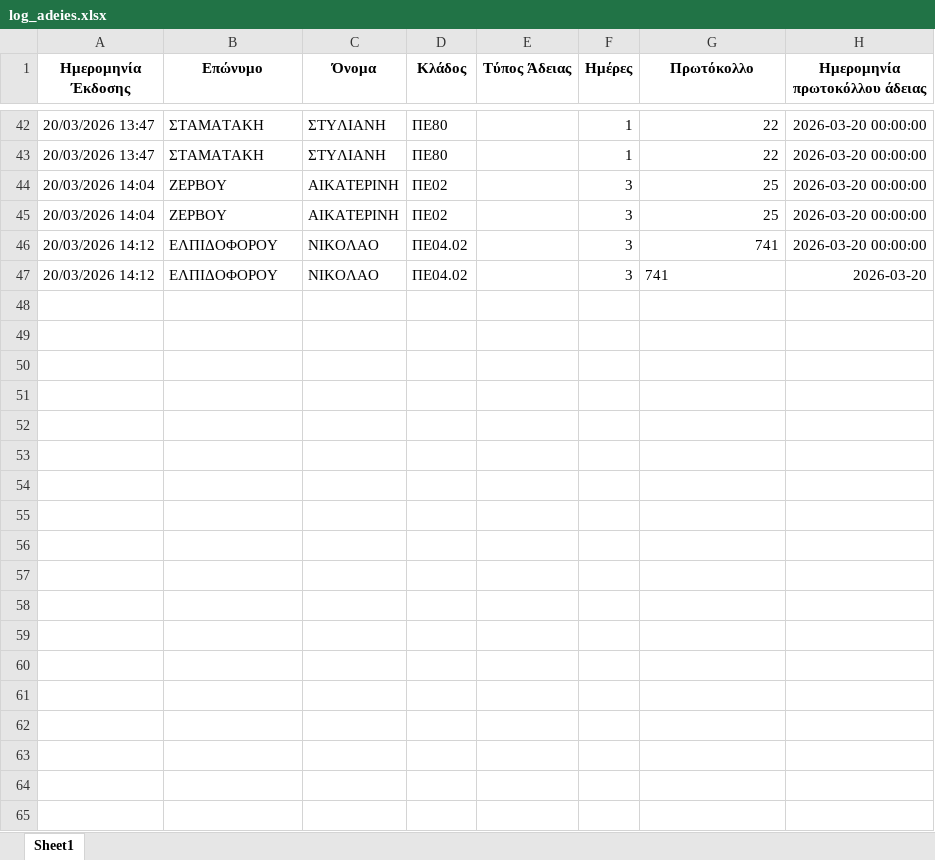
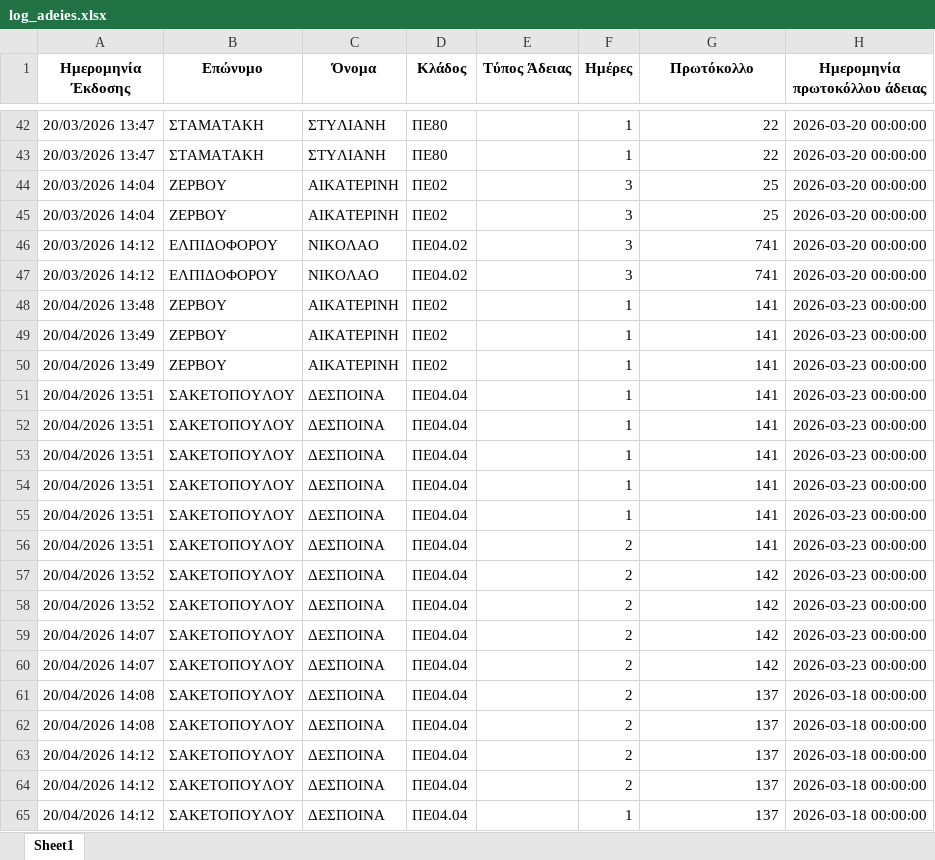
Before and after one commit to pantelisr/MyApps, an Excel workbook: log_adeies.xlsx, sheet Sheet1, drawn as a sheet; only a part is shown, gaps mark what is left out; values as stored, in another font and other column widths than the file's, no borders; the diff covers the shown part only; the diff names each change by its address in the sheet, - before the commit and + after, or states it on an @@ line.

Commit message:
nees adeies

```diff
--- a/log_adeies.xlsx (sheet Sheet1)
+++ b/log_adeies.xlsx (sheet Sheet1)
-G47 alignment: left
+G47 alignment: right
-H47 (Ημερομηνία πρωτοκόλλου άδειας): 2026-03-20
+H47 (Ημερομηνία πρωτοκόλλου άδειας): 2026-03-20 00:00:00
+row 48: 20/04/2026 13:48 | ΖΕΡΒΟΥ | ΑΙΚΑΤΕΡΙΝΗ | ΠΕ02 |  | 1 | 141 | 2026-03-23 00:00:00
+row 49: 20/04/2026 13:49 | ΖΕΡΒΟΥ | ΑΙΚΑΤΕΡΙΝΗ | ΠΕ02 |  | 1 | 141 | 2026-03-23 00:00:00
+row 50: 20/04/2026 13:49 | ΖΕΡΒΟΥ | ΑΙΚΑΤΕΡΙΝΗ | ΠΕ02 |  | 1 | 141 | 2026-03-23 00:00:00
+row 51: 20/04/2026 13:51 | ΣΑΚΕΤΟΠΟΥΛΟΥ | ΔΕΣΠΟΙΝΑ | ΠΕ04.04 |  | 1 | 141 | 2026-03-23 00:00:00
+row 52: 20/04/2026 13:51 | ΣΑΚΕΤΟΠΟΥΛΟΥ | ΔΕΣΠΟΙΝΑ | ΠΕ04.04 |  | 1 | 141 | 2026-03-23 00:00:00
+row 53: 20/04/2026 13:51 | ΣΑΚΕΤΟΠΟΥΛΟΥ | ΔΕΣΠΟΙΝΑ | ΠΕ04.04 |  | 1 | 141 | 2026-03-23 00:00:00
+row 54: 20/04/2026 13:51 | ΣΑΚΕΤΟΠΟΥΛΟΥ | ΔΕΣΠΟΙΝΑ | ΠΕ04.04 |  | 1 | 141 | 2026-03-23 00:00:00
+row 55: 20/04/2026 13:51 | ΣΑΚΕΤΟΠΟΥΛΟΥ | ΔΕΣΠΟΙΝΑ | ΠΕ04.04 |  | 1 | 141 | 2026-03-23 00:00:00
+row 56: 20/04/2026 13:51 | ΣΑΚΕΤΟΠΟΥΛΟΥ | ΔΕΣΠΟΙΝΑ | ΠΕ04.04 |  | 2 | 141 | 2026-03-23 00:00:00
+row 57: 20/04/2026 13:52 | ΣΑΚΕΤΟΠΟΥΛΟΥ | ΔΕΣΠΟΙΝΑ | ΠΕ04.04 |  | 2 | 142 | 2026-03-23 00:00:00
+row 58: 20/04/2026 13:52 | ΣΑΚΕΤΟΠΟΥΛΟΥ | ΔΕΣΠΟΙΝΑ | ΠΕ04.04 |  | 2 | 142 | 2026-03-23 00:00:00
+row 59: 20/04/2026 14:07 | ΣΑΚΕΤΟΠΟΥΛΟΥ | ΔΕΣΠΟΙΝΑ | ΠΕ04.04 |  | 2 | 142 | 2026-03-23 00:00:00
+row 60: 20/04/2026 14:07 | ΣΑΚΕΤΟΠΟΥΛΟΥ | ΔΕΣΠΟΙΝΑ | ΠΕ04.04 |  | 2 | 142 | 2026-03-23 00:00:00
+row 61: 20/04/2026 14:08 | ΣΑΚΕΤΟΠΟΥΛΟΥ | ΔΕΣΠΟΙΝΑ | ΠΕ04.04 |  | 2 | 137 | 2026-03-18 00:00:00
+row 62: 20/04/2026 14:08 | ΣΑΚΕΤΟΠΟΥΛΟΥ | ΔΕΣΠΟΙΝΑ | ΠΕ04.04 |  | 2 | 137 | 2026-03-18 00:00:00
+row 63: 20/04/2026 14:12 | ΣΑΚΕΤΟΠΟΥΛΟΥ | ΔΕΣΠΟΙΝΑ | ΠΕ04.04 |  | 2 | 137 | 2026-03-18 00:00:00
+row 64: 20/04/2026 14:12 | ΣΑΚΕΤΟΠΟΥΛΟΥ | ΔΕΣΠΟΙΝΑ | ΠΕ04.04 |  | 2 | 137 | 2026-03-18 00:00:00
+row 65: 20/04/2026 14:12 | ΣΑΚΕΤΟΠΟΥΛΟΥ | ΔΕΣΠΟΙΝΑ | ΠΕ04.04 |  | 1 | 137 | 2026-03-18 00:00:00
```
Also changed, not shown: 94 added rows elsewhere in this sheet.
